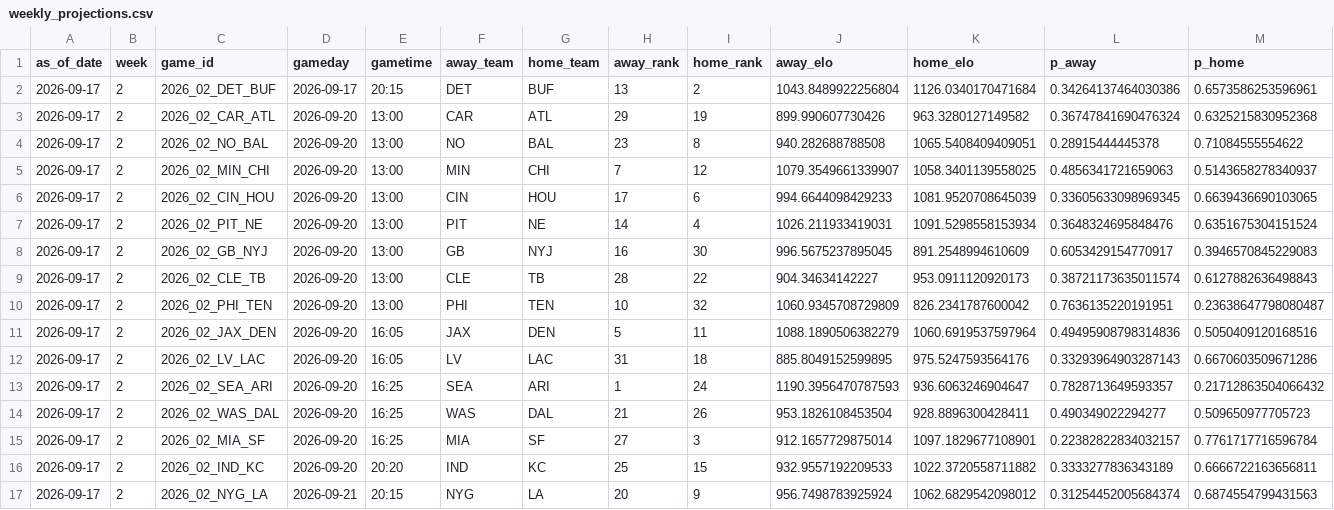
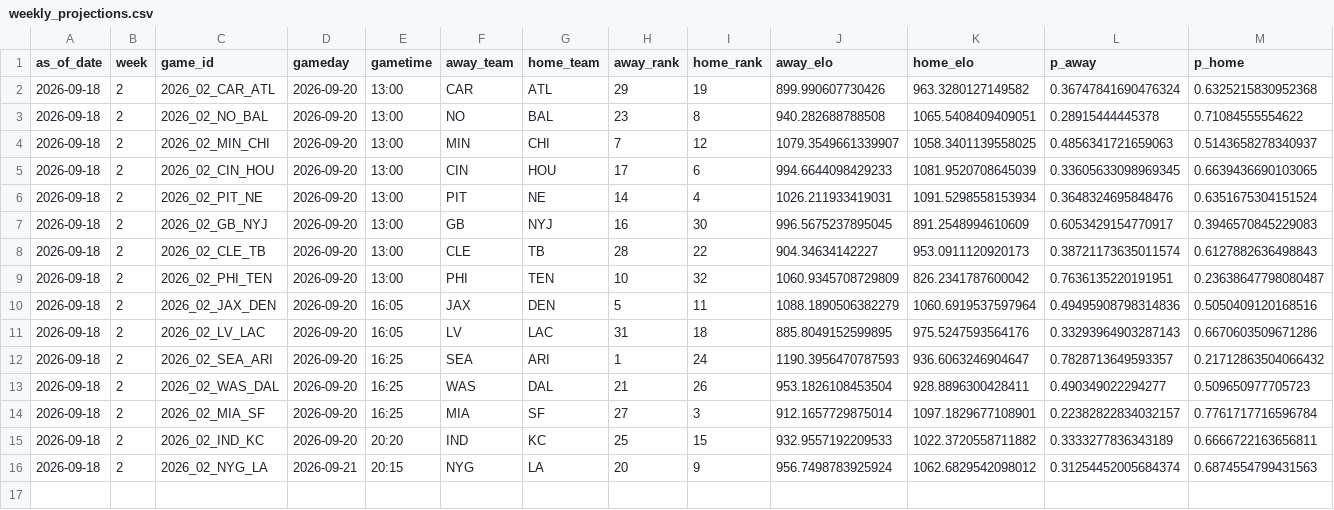
Before and after one commit to schwill2018/nfl_elo_project, a CSV file: weekly_projections.csv, drawn as a sheet.

```diff
--- a/weekly_projections.csv
+++ b/weekly_projections.csv
@@ -1,17 +1,16 @@
 as_of_date,week,game_id,gameday,gametime,away_team,home_team,away_rank,home_rank,away_elo,home_elo,p_away,p_home
-2026-09-17,2,2026_02_DET_BUF,2026-09-17,20:15,DET,BUF,13,2,1043.8489922256804,1126.0340170471684,0.34264137464030386,0.6573586253596961
-2026-09-17,2,2026_02_CAR_ATL,2026-09-20,13:00,CAR,ATL,29,19,899.990607730426,963.3280127149582,0.36747841690476324,0.6325215830952368
-2026-09-17,2,2026_02_NO_BAL,2026-09-20,13:00,NO,BAL,23,8,940.282688788508,1065.5408409409051,0.28915444445378,0.71084555554622
-2026-09-17,2,2026_02_MIN_CHI,2026-09-20,13:00,MIN,CHI,7,12,1079.3549661339907,1058.3401139558025,0.4856341721659063,0.5143658278340937
-2026-09-17,2,2026_02_CIN_HOU,2026-09-20,13:00,CIN,HOU,17,6,994.6644098429233,1081.9520708645039,0.33605633098969345,0.6639436690103065
-2026-09-17,2,2026_02_PIT_NE,2026-09-20,13:00,PIT,NE,14,4,1026.211933419031,1091.5298558153934,0.3648324695848476,0.6351675304151524
-2026-09-17,2,2026_02_GB_NYJ,2026-09-20,13:00,GB,NYJ,16,30,996.5675237895045,891.2548994610609,0.6053429154770917,0.3946570845229083
-2026-09-17,2,2026_02_CLE_TB,2026-09-20,13:00,CLE,TB,28,22,904.34634142227,953.0911120920173,0.38721173635011574,0.6127882636498843
-2026-09-17,2,2026_02_PHI_TEN,2026-09-20,13:00,PHI,TEN,10,32,1060.9345708729809,826.2341787600042,0.7636135220191951,0.23638647798080487
-2026-09-17,2,2026_02_JAX_DEN,2026-09-20,16:05,JAX,DEN,5,11,1088.1890506382279,1060.6919537597964,0.49495908798314836,0.5050409120168516
-2026-09-17,2,2026_02_LV_LAC,2026-09-20,16:05,LV,LAC,31,18,885.8049152599895,975.5247593564176,0.33293964903287143,0.6670603509671286
-2026-09-17,2,2026_02_SEA_ARI,2026-09-20,16:25,SEA,ARI,1,24,1190.3956470787593,936.6063246904647,0.7828713649593357,0.21712863504066432
-2026-09-17,2,2026_02_WAS_DAL,2026-09-20,16:25,WAS,DAL,21,26,953.1826108453504,928.8896300428411,0.490349022294277,0.509650977705723
-2026-09-17,2,2026_02_MIA_SF,2026-09-20,16:25,MIA,SF,27,3,912.1657729875014,1097.1829677108901,0.22382822834032157,0.7761717716596784
-2026-09-17,2,2026_02_IND_KC,2026-09-20,20:20,IND,KC,25,15,932.9557192209533,1022.3720558711882,0.3333277836343189,0.6666722163656811
-2026-09-17,2,2026_02_NYG_LA,2026-09-21,20:15,NYG,LA,20,9,956.7498783925924,1062.6829542098012,0.31254452005684374,0.6874554799431563
+2026-09-18,2,2026_02_CAR_ATL,2026-09-20,13:00,CAR,ATL,29,19,899.990607730426,963.3280127149582,0.36747841690476324,0.6325215830952368
+2026-09-18,2,2026_02_NO_BAL,2026-09-20,13:00,NO,BAL,23,8,940.282688788508,1065.5408409409051,0.28915444445378,0.71084555554622
+2026-09-18,2,2026_02_MIN_CHI,2026-09-20,13:00,MIN,CHI,7,12,1079.3549661339907,1058.3401139558025,0.4856341721659063,0.5143658278340937
+2026-09-18,2,2026_02_CIN_HOU,2026-09-20,13:00,CIN,HOU,17,6,994.6644098429233,1081.9520708645039,0.33605633098969345,0.6639436690103065
+2026-09-18,2,2026_02_PIT_NE,2026-09-20,13:00,PIT,NE,14,4,1026.211933419031,1091.5298558153934,0.3648324695848476,0.6351675304151524
+2026-09-18,2,2026_02_GB_NYJ,2026-09-20,13:00,GB,NYJ,16,30,996.5675237895045,891.2548994610609,0.6053429154770917,0.3946570845229083
+2026-09-18,2,2026_02_CLE_TB,2026-09-20,13:00,CLE,TB,28,22,904.34634142227,953.0911120920173,0.38721173635011574,0.6127882636498843
+2026-09-18,2,2026_02_PHI_TEN,2026-09-20,13:00,PHI,TEN,10,32,1060.9345708729809,826.2341787600042,0.7636135220191951,0.23638647798080487
+2026-09-18,2,2026_02_JAX_DEN,2026-09-20,16:05,JAX,DEN,5,11,1088.1890506382279,1060.6919537597964,0.49495908798314836,0.5050409120168516
+2026-09-18,2,2026_02_LV_LAC,2026-09-20,16:05,LV,LAC,31,18,885.8049152599895,975.5247593564176,0.33293964903287143,0.6670603509671286
+2026-09-18,2,2026_02_SEA_ARI,2026-09-20,16:25,SEA,ARI,1,24,1190.3956470787593,936.6063246904647,0.7828713649593357,0.21712863504066432
+2026-09-18,2,2026_02_WAS_DAL,2026-09-20,16:25,WAS,DAL,21,26,953.1826108453504,928.8896300428411,0.490349022294277,0.509650977705723
+2026-09-18,2,2026_02_MIA_SF,2026-09-20,16:25,MIA,SF,27,3,912.1657729875014,1097.1829677108901,0.22382822834032157,0.7761717716596784
+2026-09-18,2,2026_02_IND_KC,2026-09-20,20:20,IND,KC,25,15,932.9557192209533,1022.3720558711882,0.3333277836343189,0.6666722163656811
+2026-09-18,2,2026_02_NYG_LA,2026-09-21,20:15,NYG,LA,20,9,956.7498783925924,1062.6829542098012,0.31254452005684374,0.6874554799431563
```
Also changed, not shown: current_elo_rankings.csv, future_projections.csv, 2 other files.
